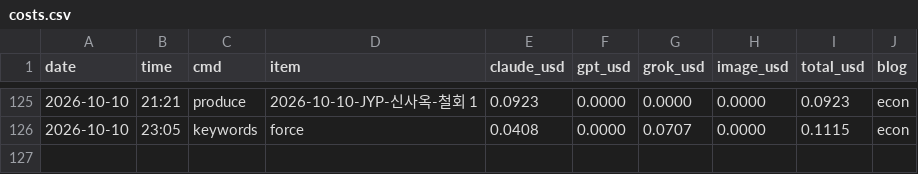
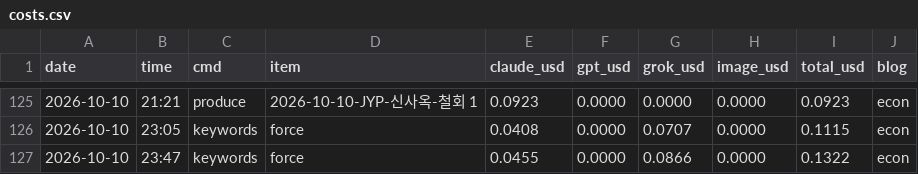
Before and after one commit to mahatera9218-create/shorts-engine, a CSV file: econ/costs.csv, drawn as a sheet; only a part is shown, gaps mark what is left out; the diff names each change by its address in the sheet, - before the commit and + after, or states it on an @@ line.

```diff
--- a/econ/costs.csv
+++ b/econ/costs.csv
+row 127: 2026-10-10 | 23:47 | keywords | force | 0.0455 | 0.0000 | 0.0866 | 0.0000 | 0.1322 | econ
```
Also changed, not shown: 1 other file.
